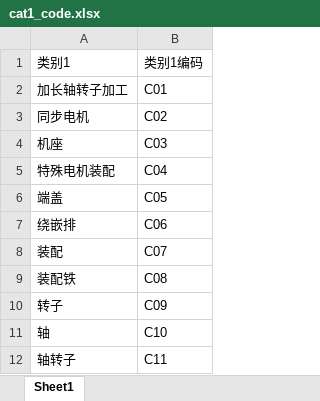
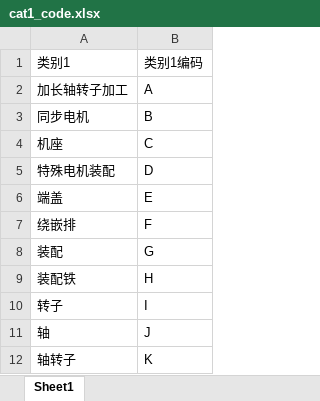
Before and after one commit to richardjl1234/jingying_sqlite_2_mysql, an Excel workbook: cat1_code.xlsx, sheet Sheet1, drawn as a sheet; values as stored, in another font and other column widths than the file's, no borders; the diff names each change by its address in the sheet, - before the commit and + after, or states it on an @@ line.

```diff
--- a/cat1_code.xlsx (sheet Sheet1)
+++ b/cat1_code.xlsx (sheet Sheet1)
-B2: C01
+B2: A
-B3: C02
+B3: B
-B4: C03
+B4: C
-B5: C04
+B5: D
-B6: C05
+B6: E
-B7: C06
+B7: F
-B8: C07
+B8: G
-B9: C08
+B9: H
-B10: C09
+B10: I
-B11: C10
+B11: J
-B12: C11
+B12: K
```
Also changed, not shown: processed_category2_values.xlsx, processed_quota_distinct_values.xlsx, 3 other files.
